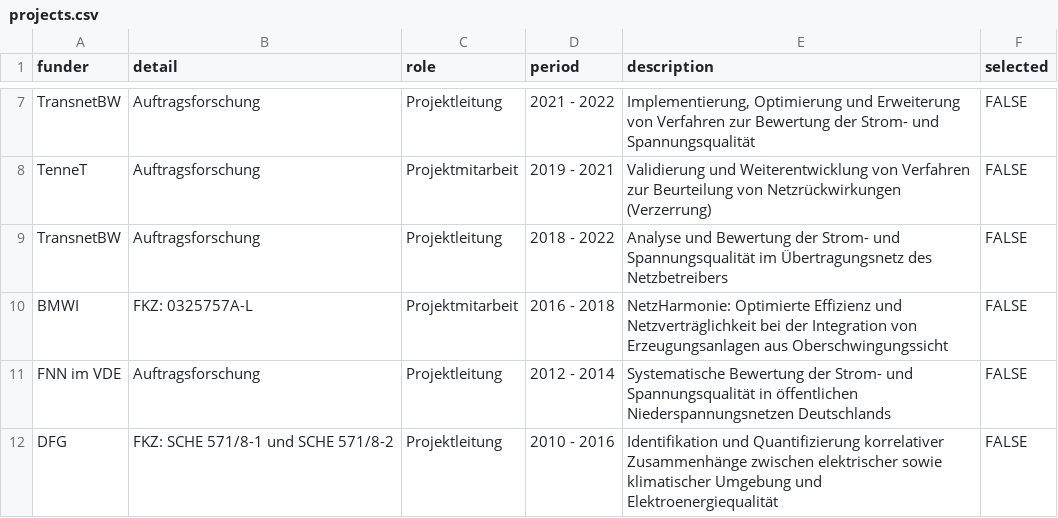
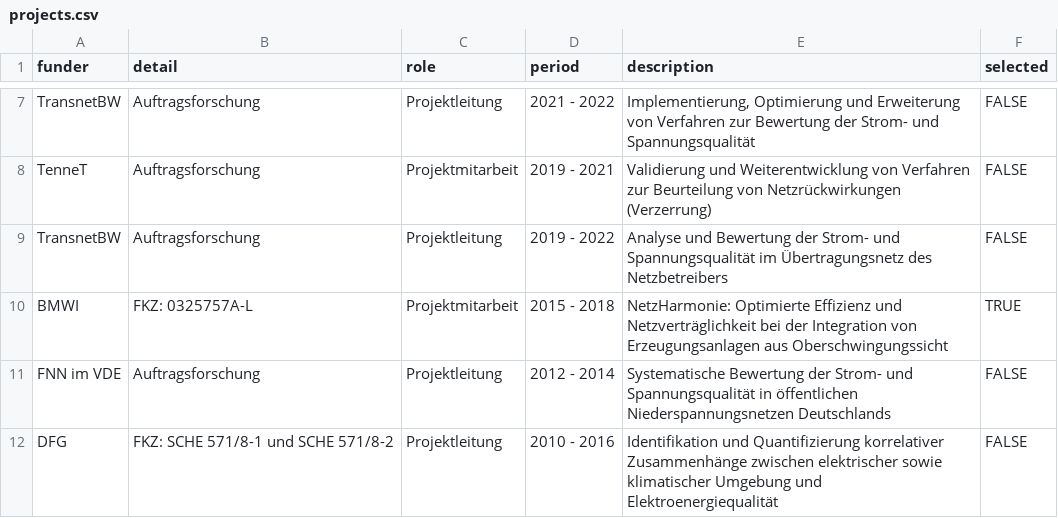
Before and after one commit to mdomagk/curriculum-vitae, a CSV file: projects.csv, drawn as a sheet; only a part is shown, gaps mark what is left out; the diff names each change by its address in the sheet, - before the commit and + after, or states it on an @@ line.

Commit message:
Updated project durations

```diff
--- a/projects.csv
+++ b/projects.csv
-D9 (period): 2018 - 2022
+D9 (period): 2019 - 2022
-D10 (period): 2016 - 2018
+D10 (period): 2015 - 2018
-F10 (selected): FALSE
+F10 (selected): TRUE
```
